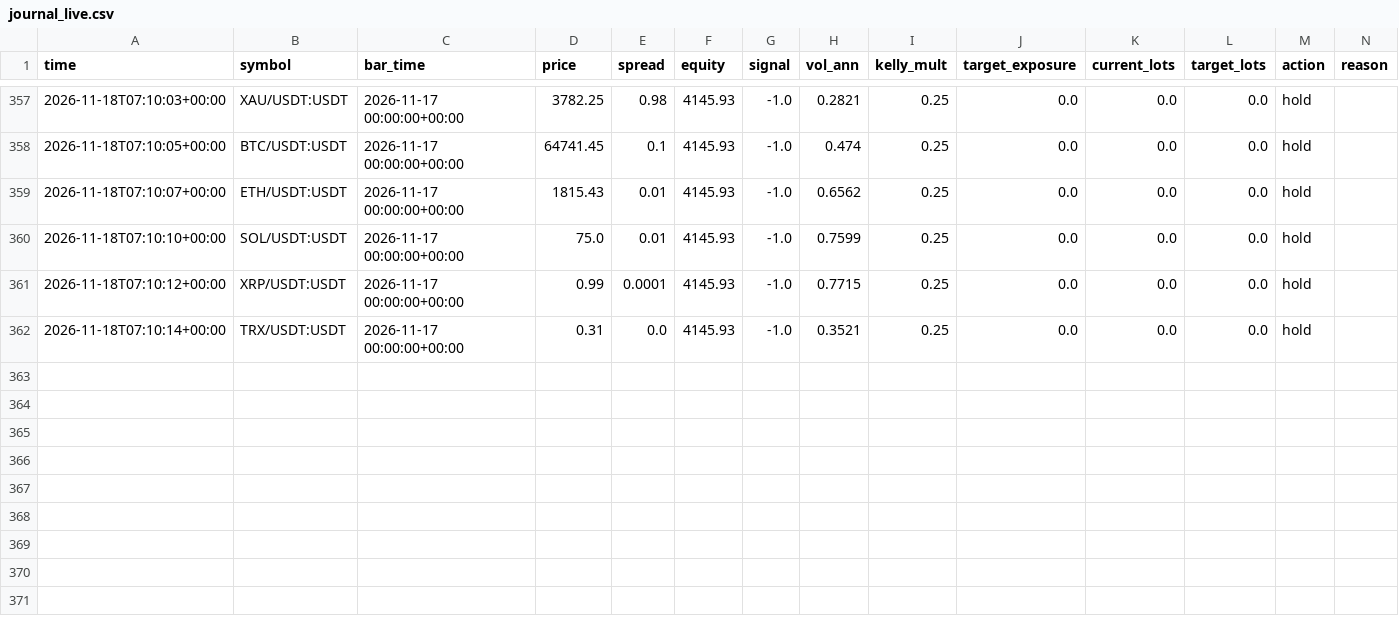
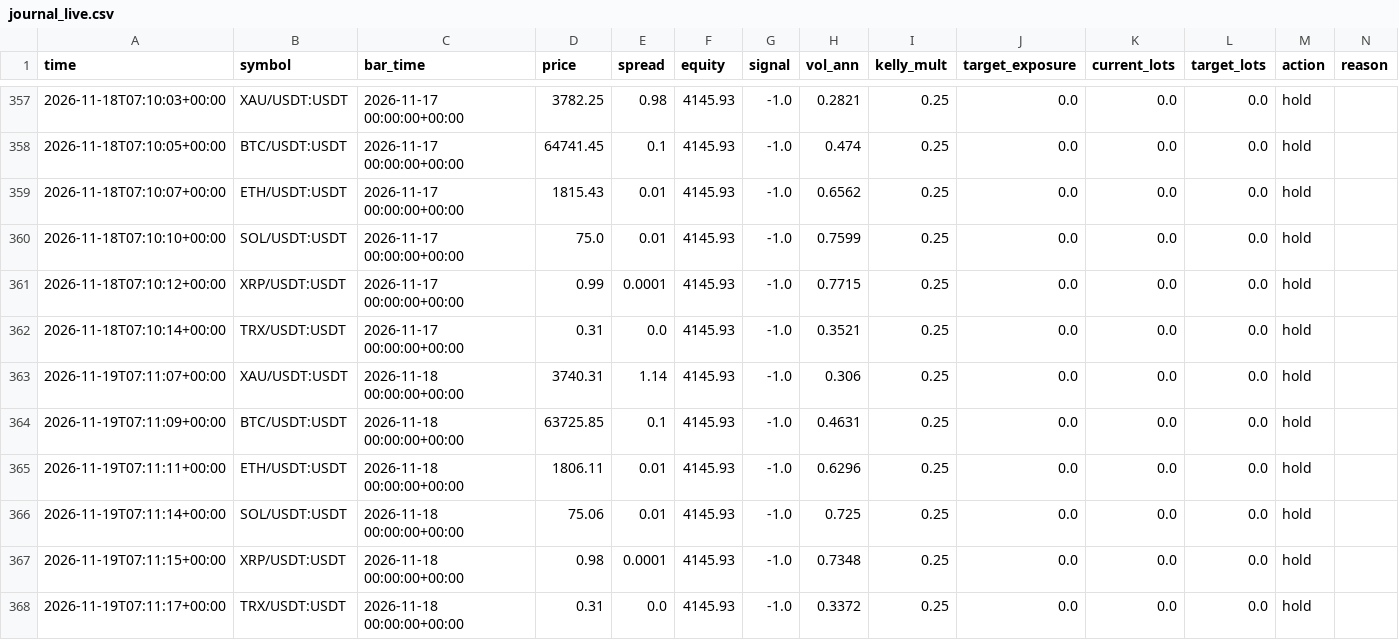
Before and after one commit to developmentguru86-pixel/MyGoldCemoBot, a CSV file: logs/journal_live.csv, drawn as a sheet; only a part is shown, gaps mark what is left out; rows hold the shown columns only; the diff names each change by its address in the sheet, - before the commit and + after, or states it on an @@ line.

```diff
--- a/logs/journal_live.csv
+++ b/logs/journal_live.csv
+row 363: 2026-11-19T07:11:07+00:00 | XAU/USDT:USDT | 2026-11-18 00:00:00+00:00 | 3740.31 | 1.14 | 4145.93 | -1.0 | 0.306 | 0.25 | 0.0 | 0.0 | 0.0 | hold
+row 364: 2026-11-19T07:11:09+00:00 | BTC/USDT:USDT | 2026-11-18 00:00:00+00:00 | 63725.85 | 0.1 | 4145.93 | -1.0 | 0.4631 | 0.25 | 0.0 | 0.0 | 0.0 | hold
+row 365: 2026-11-19T07:11:11+00:00 | ETH/USDT:USDT | 2026-11-18 00:00:00+00:00 | 1806.11 | 0.01 | 4145.93 | -1.0 | 0.6296 | 0.25 | 0.0 | 0.0 | 0.0 | hold
+row 366: 2026-11-19T07:11:14+00:00 | SOL/USDT:USDT | 2026-11-18 00:00:00+00:00 | 75.06 | 0.01 | 4145.93 | -1.0 | 0.725 | 0.25 | 0.0 | 0.0 | 0.0 | hold
+row 367: 2026-11-19T07:11:15+00:00 | XRP/USDT:USDT | 2026-11-18 00:00:00+00:00 | 0.98 | 0.0001 | 4145.93 | -1.0 | 0.7348 | 0.25 | 0.0 | 0.0 | 0.0 | hold
+row 368: 2026-11-19T07:11:17+00:00 | TRX/USDT:USDT | 2026-11-18 00:00:00+00:00 | 0.31 | 0.0 | 4145.93 | -1.0 | 0.3372 | 0.25 | 0.0 | 0.0 | 0.0 | hold
```
Also changed, not shown: 1 other file.
